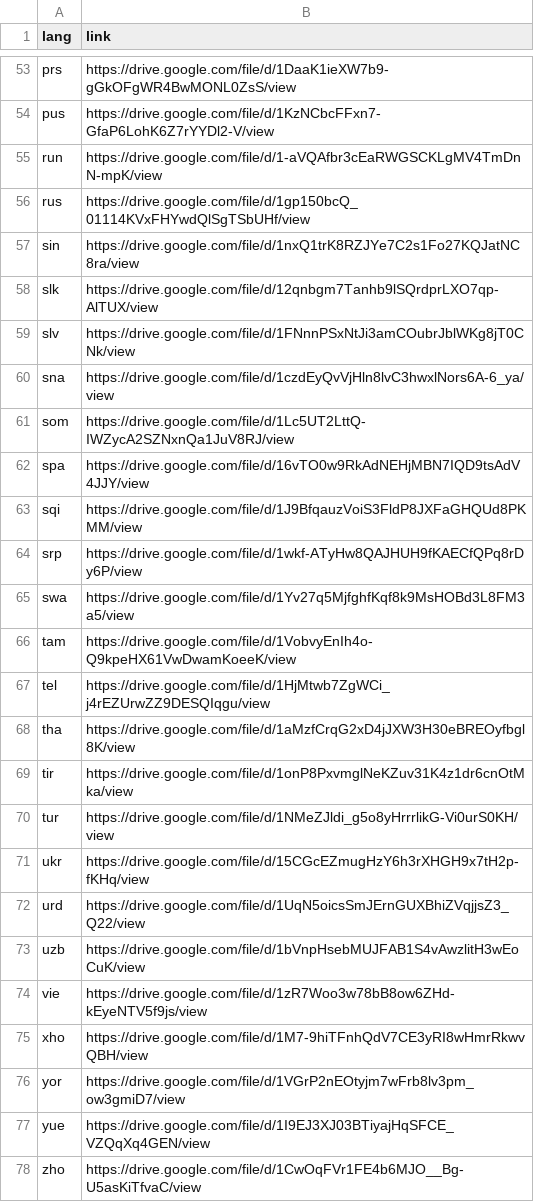
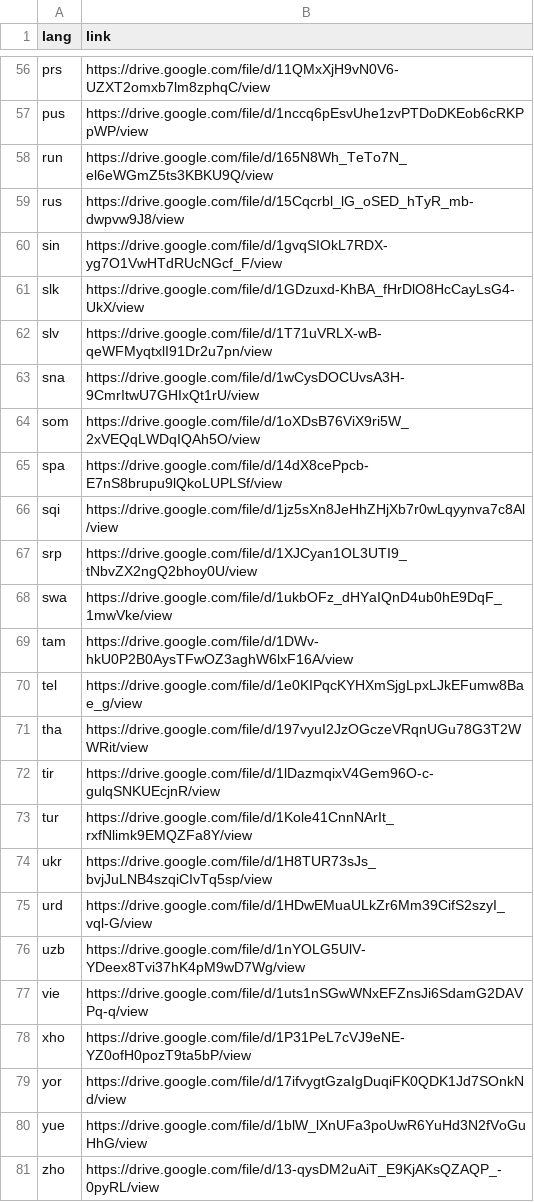
Before and after one commit to danielvarab/massive-summ, a TSV file: cc-urls.tsv, drawn as a sheet; only a part is shown, gaps mark what is left out; addresses are those after the commit; the diff covers the shown part only; the diff names each change by its address in the sheet, - before the commit and + after, or states it on an @@ line.

```diff
--- a/cc-urls.tsv
+++ b/cc-urls.tsv
-B56 (link): https://drive.google.com/file/d/1DaaK1ieXW7b9-gGkOFgWR4BwMONL0ZsS/view
+B56 (link): https://drive.google.com/file/d/11QMxXjH9vN0V6-UZXT2omxb7lm8zphqC/view
-B57 (link): https://drive.google.com/file/d/1KzNCbcFFxn7-GfaP6LohK6Z7rYYDl2-V/view
+B57 (link): https://drive.google.com/file/d/1nccq6pEsvUhe1zvPTDoDKEob6cRKPpWP/view
-B58 (link): https://drive.google.com/file/d/1-aVQAfbr3cEaRWGSCKLgMV4TmDnN-mpK/view
+B58 (link): https://drive.google.com/file/d/165N8Wh_TeTo7N_el6eWGmZ5ts3KBKU9Q/view
-B59 (link): https://drive.google.com/file/d/1gp150bcQ_01114KVxFHYwdQlSgTSbUHf/view
+B59 (link): https://drive.google.com/file/d/15Cqcrbl_lG_oSED_hTyR_mb-dwpvw9J8/view
-B60 (link): https://drive.google.com/file/d/1nxQ1trK8RZJYe7C2s1Fo27KQJatNC8ra/view
+B60 (link): https://drive.google.com/file/d/1gvqSIOkL7RDX-yg7O1VwHTdRUcNGcf_F/view
-B61 (link): https://drive.google.com/file/d/12qnbgm7Tanhb9lSQrdprLXO7qp-AlTUX/view
+B61 (link): https://drive.google.com/file/d/1GDzuxd-KhBA_fHrDlO8HcCayLsG4-UkX/view
-B62 (link): https://drive.google.com/file/d/1FNnnPSxNtJi3amCOubrJblWKg8jT0CNk/view
+B62 (link): https://drive.google.com/file/d/1T71uVRLX-wB-qeWFMyqtxlI91Dr2u7pn/view
-B63 (link): https://drive.google.com/file/d/1czdEyQvVjHln8lvC3hwxlNors6A-6_ya/view
+B63 (link): https://drive.google.com/file/d/1wCysDOCUvsA3H-9CmrItwU7GHIxQt1rU/view
-B64 (link): https://drive.google.com/file/d/1Lc5UT2LttQ-IWZycA2SZNxnQa1JuV8RJ/view
+B64 (link): https://drive.google.com/file/d/1oXDsB76ViX9ri5W_2xVEQqLWDqIQAh5O/view
-B65 (link): https://drive.google.com/file/d/16vTO0w9RkAdNEHjMBN7IQD9tsAdV4JJY/view
+B65 (link): https://drive.google.com/file/d/14dX8cePpcb-E7nS8brupu9lQkoLUPLSf/view
-B66 (link): https://drive.google.com/file/d/1J9BfqauzVoiS3FldP8JXFaGHQUd8PKMM/view
+B66 (link): https://drive.google.com/file/d/1jz5sXn8JeHhZHjXb7r0wLqyynva7c8Al/view
-B67 (link): https://drive.google.com/file/d/1wkf-ATyHw8QAJHUH9fKAECfQPq8rDy6P/view
+B67 (link): https://drive.google.com/file/d/1XJCyan1OL3UTI9_tNbvZX2ngQ2bhoy0U/view
-B68 (link): https://drive.google.com/file/d/1Yv27q5MjfghfKqf8k9MsHOBd3L8FM3a5/view
+B68 (link): https://drive.google.com/file/d/1ukbOFz_dHYaIQnD4ub0hE9DqF_1mwVke/view
-B69 (link): https://drive.google.com/file/d/1VobvyEnIh4o-Q9kpeHX61VwDwamKoeeK/view
+B69 (link): https://drive.google.com/file/d/1DWv-hkU0P2B0AysTFwOZ3aghW6lxF16A/view
-B70 (link): https://drive.google.com/file/d/1HjMtwb7ZgWCi_j4rEZUrwZZ9DESQIqgu/view
+B70 (link): https://drive.google.com/file/d/1e0KIPqcKYHXmSjgLpxLJkEFumw8Bae_g/view
-B71 (link): https://drive.google.com/file/d/1aMzfCrqG2xD4jJXW3H30eBREOyfbgl8K/view
+B71 (link): https://drive.google.com/file/d/197vyuI2JzOGczeVRqnUGu78G3T2WWRit/view
-B72 (link): https://drive.google.com/file/d/1onP8PxvmglNeKZuv31K4z1dr6cnOtMka/view
+B72 (link): https://drive.google.com/file/d/1lDazmqixV4Gem96O-c-gulqSNKUEcjnR/view
-B73 (link): https://drive.google.com/file/d/1NMeZJldi_g5o8yHrrrlikG-Vi0urS0KH/view
+B73 (link): https://drive.google.com/file/d/1Kole41CnnNArIt_rxfNlimk9EMQZFa8Y/view
-B74 (link): https://drive.google.com/file/d/15CGcEZmugHzY6h3rXHGH9x7tH2p-fKHq/view
+B74 (link): https://drive.google.com/file/d/1H8TUR73sJs_bvjJuLNB4szqiCIvTq5sp/view
-B75 (link): https://drive.google.com/file/d/1UqN5oicsSmJErnGUXBhiZVqjjsZ3_Q22/view
+B75 (link): https://drive.google.com/file/d/1HDwEMuaULkZr6Mm39CifS2szyI_vql-G/view
-B76 (link): https://drive.google.com/file/d/1bVnpHsebMUJFAB1S4vAwzlitH3wEoCuK/view
+B76 (link): https://drive.google.com/file/d/1nYOLG5UlV-YDeex8Tvi37hK4pM9wD7Wg/view
-B77 (link): https://drive.google.com/file/d/1zR7Woo3w78bB8ow6ZHd-kEyeNTV5f9js/view
+B77 (link): https://drive.google.com/file/d/1uts1nSGwWNxEFZnsJi6SdamG2DAVPq-q/view
-B78 (link): https://drive.google.com/file/d/1M7-9hiTFnhQdV7CE3yRI8wHmrRkwvQBH/view
+B78 (link): https://drive.google.com/file/d/1P31PeL7cVJ9eNE-YZ0ofH0pozT9ta5bP/view
-B79 (link): https://drive.google.com/file/d/1VGrP2nEOtyjm7wFrb8lv3pm_ow3gmiD7/view
+B79 (link): https://drive.google.com/file/d/17ifvygtGzaIgDuqiFK0QDK1Jd7SOnkNd/view
-B80 (link): https://drive.google.com/file/d/1I9EJ3XJ03BTiyajHqSFCE_VZQqXq4GEN/view
+B80 (link): https://drive.google.com/file/d/1blW_lXnUFa3poUwR6YuHd3N2fVoGuHhG/view
-B81 (link): https://drive.google.com/file/d/1CwOqFVr1FE4b6MJO__Bg-U5asKiTfvaC/view
+B81 (link): https://drive.google.com/file/d/13-qysDM2uAiT_E9KjAKsQZAQP_-0pyRL/view
```
Also changed, not shown: 3 added rows and 51 edited cells elsewhere in this file.
